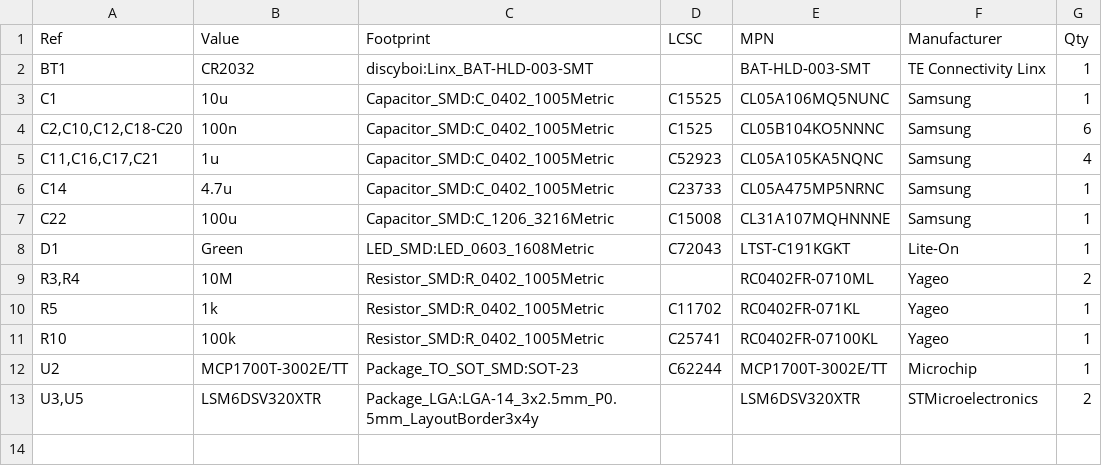
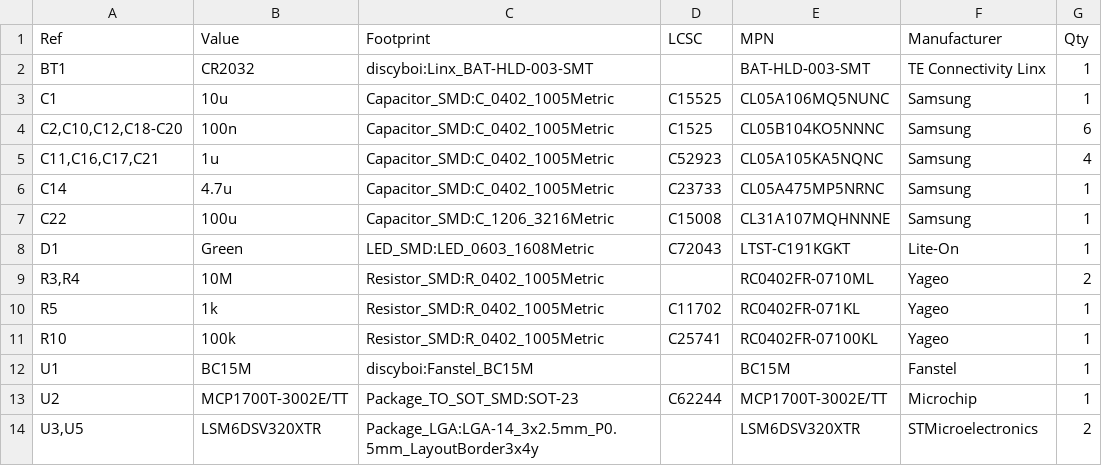
Before and after one commit to hrafnkell/discyboi, a CSV file: v4/bom.csv, drawn as a sheet; the diff names each change by its address in the sheet, - before the commit and + after, or states it on an @@ line.

```diff
--- a/v4/bom.csv
+++ b/v4/bom.csv
+row 12: U1 | BC15M | discyboi:Fanstel_BC15M |  | BC15M | Fanstel | 1
```
Also changed, not shown: v4/discyboi-mouser-BOM.csv, v4/jlcpcb/discyboi-BOM.csv, 15 other files.
